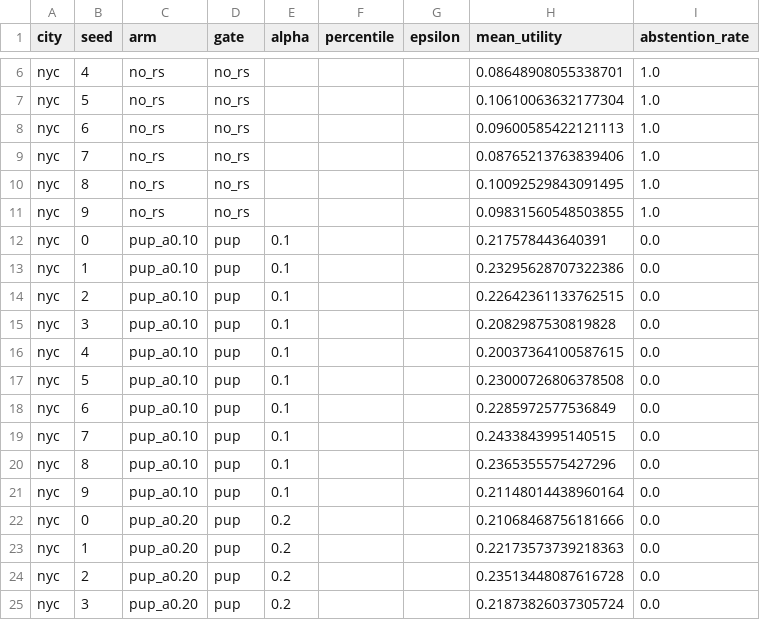
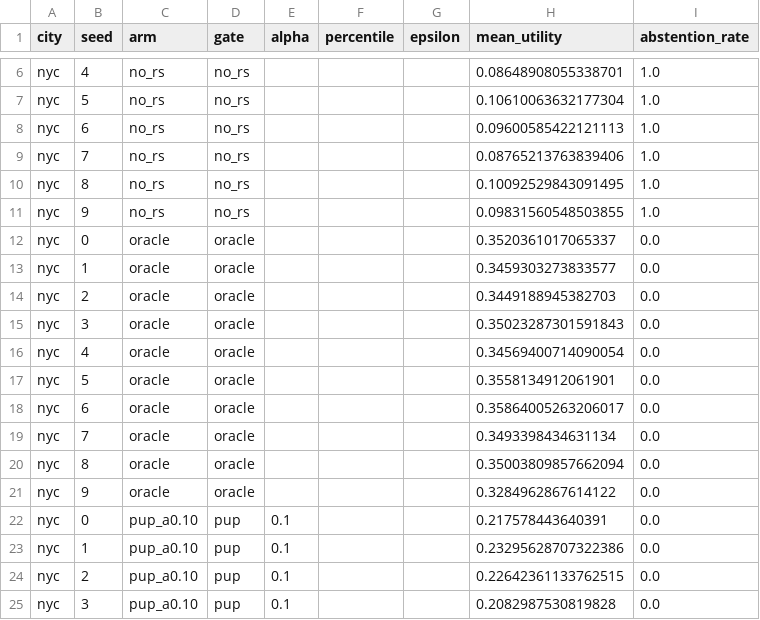
Before and after one commit to nahvats/GeoRecSim, a CSV file: gating_study/results/nyc.csv, drawn as a sheet; only a part is shown, gaps mark what is left out; the shorter side is filled out with more unchanged rows.

```diff
--- a/gating_study/results/nyc.csv
+++ b/gating_study/results/nyc.csv
@@ -11,2 +11,12 @@ nyc,8,no_rs,no_rs,,,,0.10092529843091495,1.0
 nyc,9,no_rs,no_rs,,,,0.09831560548503855,1.0
+nyc,0,oracle,oracle,,,,0.3520361017065337,0.0
+nyc,1,oracle,oracle,,,,0.3459303273833577,0.0
+nyc,2,oracle,oracle,,,,0.3449188945382703,0.0
+nyc,3,oracle,oracle,,,,0.35023287301591843,0.0
+nyc,4,oracle,oracle,,,,0.34569400714090054,0.0
+nyc,5,oracle,oracle,,,,0.3558134912061901,0.0
+nyc,6,oracle,oracle,,,,0.35864005263206017,0.0
+nyc,7,oracle,oracle,,,,0.3493398434631134,0.0
+nyc,8,oracle,oracle,,,,0.35003809857662094,0.0
+nyc,9,oracle,oracle,,,,0.3284962867614122,0.0
 nyc,0,pup_a0.10,pup,0.1,,,0.217578443640391,0.0
```
Also changed, not shown: gating_study/results/chicago.csv, gating_study/results/miami.csv, 2 other files.
